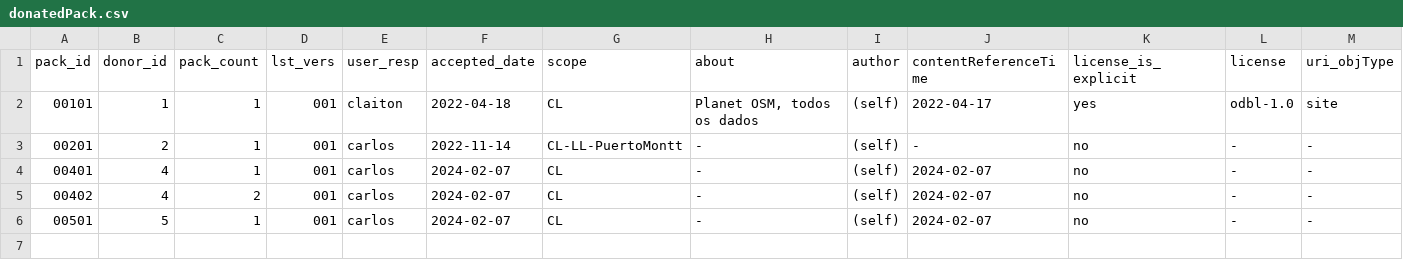
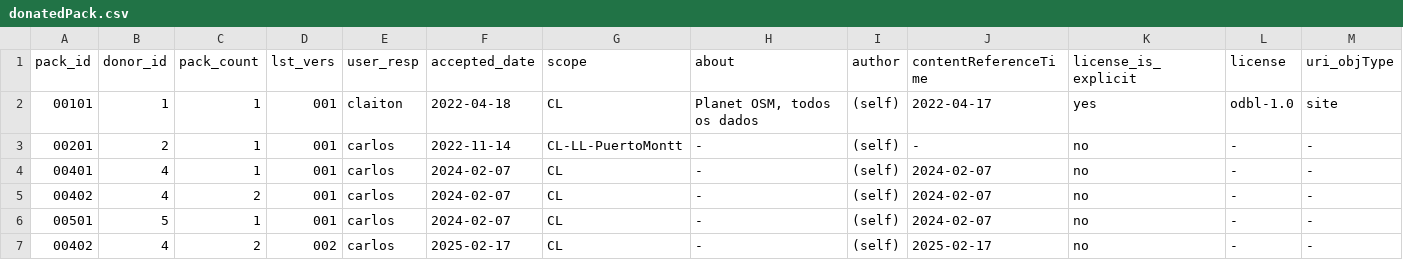
Before and after one commit to digital-guard/preserv-CL, a CSV file: data/donatedPack.csv, drawn as a sheet; only a part is shown; rows hold the shown columns only; the diff names each change by its address in the sheet, - before the commit and + after, or states it on an @@ line.

Commit message:
Update donatedPack.csv

```diff
--- a/data/donatedPack.csv
+++ b/data/donatedPack.csv
+row 7: 00402 | 4 | 2 | 002 | carlos | 2025-02-17 | CL | - | (self) | 2025-02-17 | no | - | -
```
